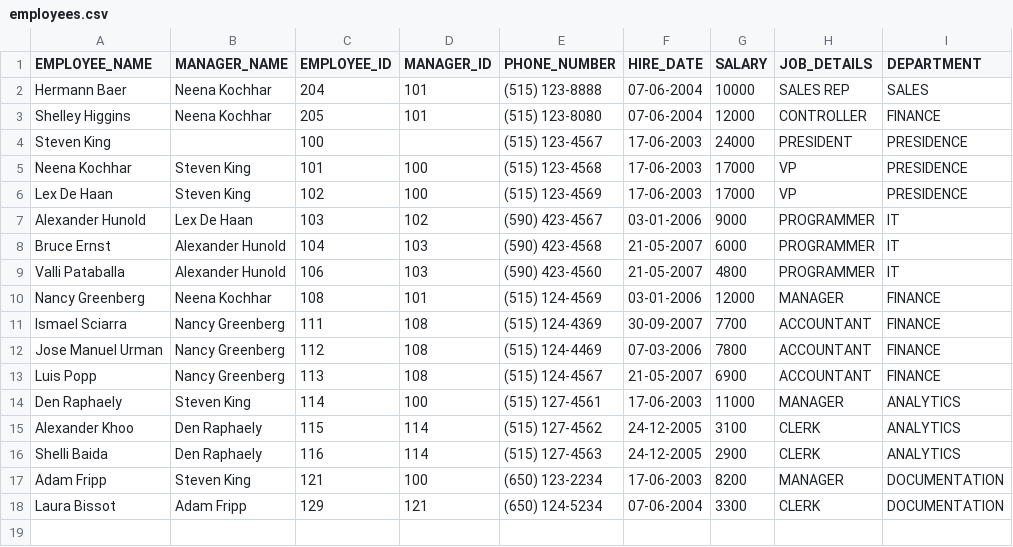
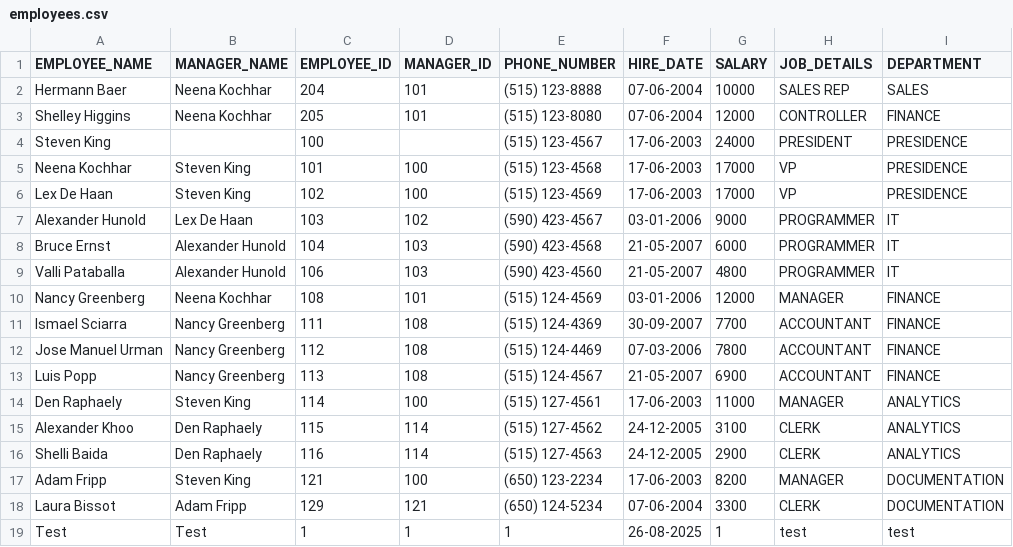
Before and after one commit to uttejgoud2024/dummy_test, a CSV file: employees.csv, drawn as a sheet.

Commit message:
added new record to employees.csv file

```diff
--- a/employees.csv
+++ b/employees.csv
@@ -18 +18,2 @@ Adam Fripp,Steven King,121,100,(650) 123-2234,17-06-2003,8200,MANAGER,DOCUMENTAT
 Laura Bissot,Adam Fripp,129,121,(650) 124-5234,07-06-2004,3300,CLERK,DOCUMENTATION
+Test,Test,1,1,1,26-08-2025,1,test,test
```
